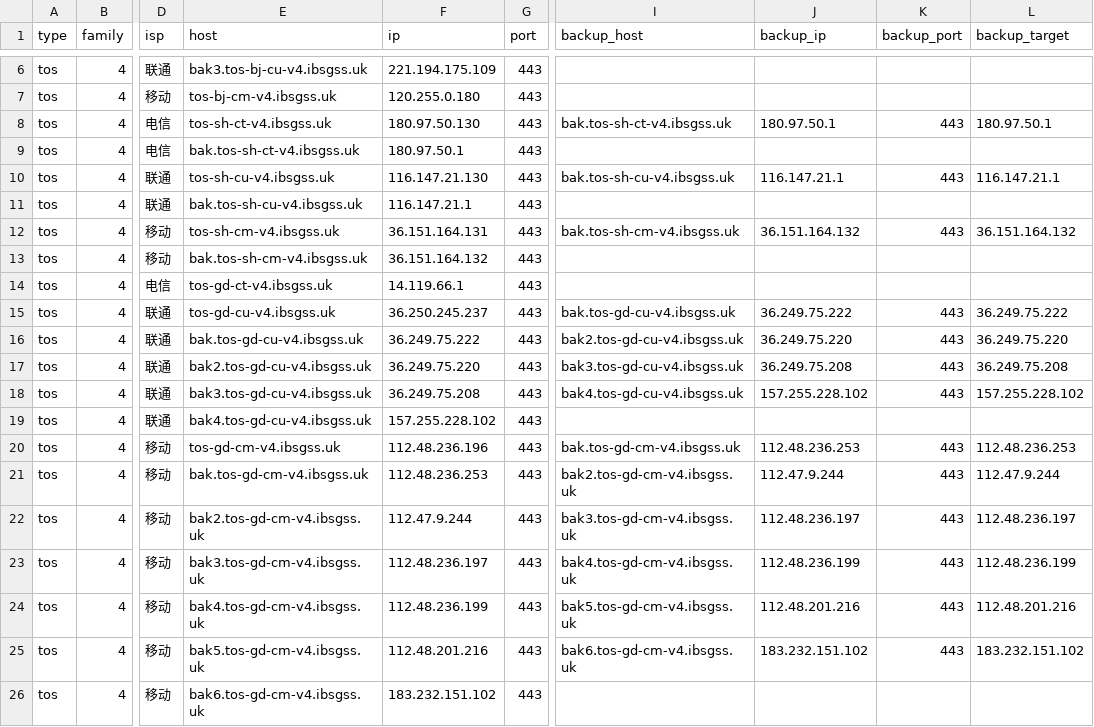
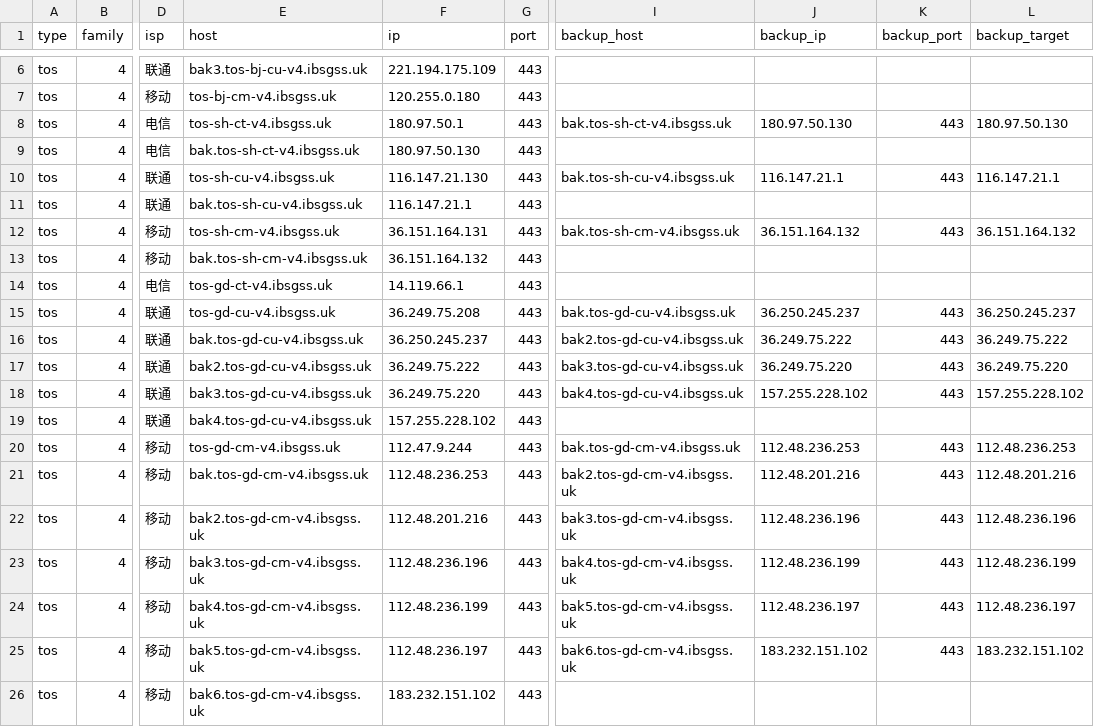
Before and after one commit to Tozward/TcpQuality, a TSV file: nodes/tos.tsv, drawn as a sheet; only a part is shown, gaps mark what is left out; the diff names each change by its address in the sheet, - before the commit and + after, or states it on an @@ line.

```diff
--- a/nodes/tos.tsv
+++ b/nodes/tos.tsv
-F8 (ip): 180.97.50.130
+F8 (ip): 180.97.50.1
-J8 (backup_ip): 180.97.50.1
+J8 (backup_ip): 180.97.50.130
-L8 (backup_target): 180.97.50.1
+L8 (backup_target): 180.97.50.130
-F9 (ip): 180.97.50.1
+F9 (ip): 180.97.50.130
-F15 (ip): 36.250.245.237
+F15 (ip): 36.249.75.208
-J15 (backup_ip): 36.249.75.222
+J15 (backup_ip): 36.250.245.237
-L15 (backup_target): 36.249.75.222
+L15 (backup_target): 36.250.245.237
-F16 (ip): 36.249.75.222
+F16 (ip): 36.250.245.237
-J16 (backup_ip): 36.249.75.220
+J16 (backup_ip): 36.249.75.222
-L16 (backup_target): 36.249.75.220
+L16 (backup_target): 36.249.75.222
-F17 (ip): 36.249.75.220
+F17 (ip): 36.249.75.222
-J17 (backup_ip): 36.249.75.208
+J17 (backup_ip): 36.249.75.220
-L17 (backup_target): 36.249.75.208
+L17 (backup_target): 36.249.75.220
-F18 (ip): 36.249.75.208
+F18 (ip): 36.249.75.220
-F20 (ip): 112.48.236.196
+F20 (ip): 112.47.9.244
-J21 (backup_ip): 112.47.9.244
+J21 (backup_ip): 112.48.201.216
-L21 (backup_target): 112.47.9.244
+L21 (backup_target): 112.48.201.216
-F22 (ip): 112.47.9.244
+F22 (ip): 112.48.201.216
-J22 (backup_ip): 112.48.236.197
+J22 (backup_ip): 112.48.236.196
-L22 (backup_target): 112.48.236.197
+L22 (backup_target): 112.48.236.196
-F23 (ip): 112.48.236.197
+F23 (ip): 112.48.236.196
-J24 (backup_ip): 112.48.201.216
+J24 (backup_ip): 112.48.236.197
-L24 (backup_target): 112.48.201.216
+L24 (backup_target): 112.48.236.197
-F25 (ip): 112.48.201.216
+F25 (ip): 112.48.236.197
```
Also changed, not shown: nodes/all.tsv, nodes/cdn.tsv, 3 other files.
